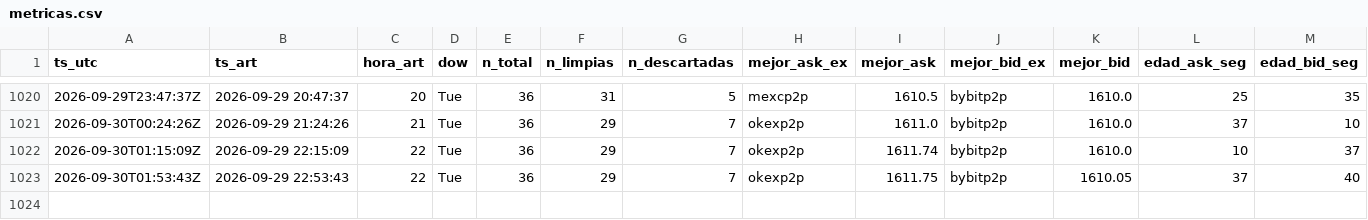
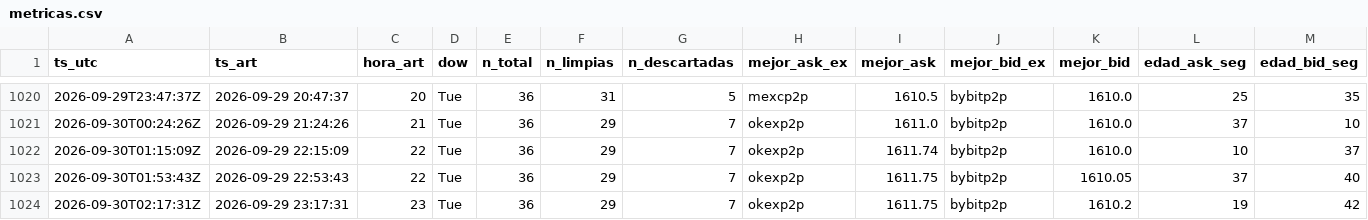
Before and after one commit to nahuelnob/observatorio-usdt, a CSV file: data/metricas.csv, drawn as a sheet; only a part is shown, gaps mark what is left out; rows hold the shown columns only; the diff names each change by its address in the sheet, - before the commit and + after, or states it on an @@ line.

```diff
--- a/data/metricas.csv
+++ b/data/metricas.csv
+row 1024: 2026-09-30T02:17:31Z | 2026-09-29 23:17:31 | 23 | Tue | 36 | 29 | 7 | okexp2p | 1611.75 | bybitp2p | 1610.2 | 19 | 42
```
Also changed, not shown: data/raw/2026-09-29.csv.
